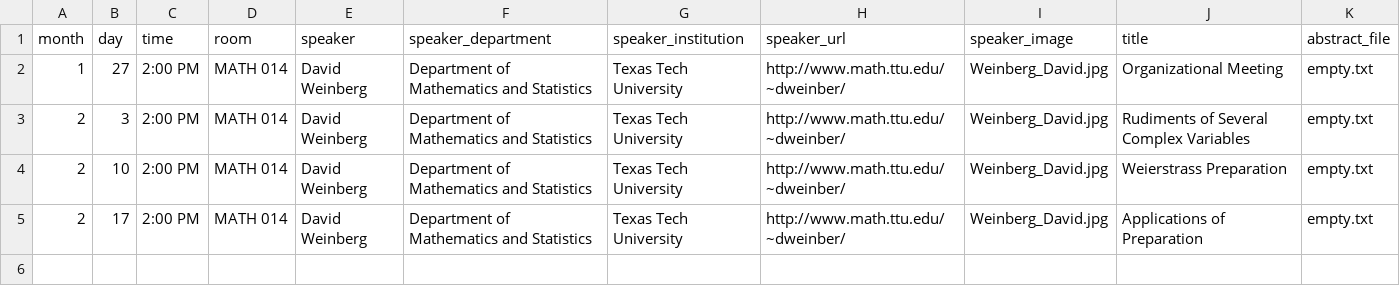
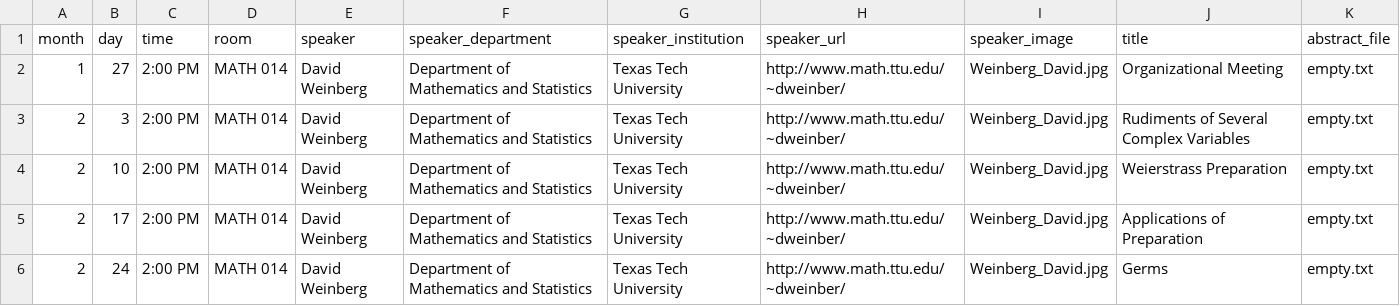
Before and after one commit to giorgiobornia/ttu_math_events, a CSV file: seminars/real_algebraic_geometry/2020/spring/events.csv, drawn as a sheet.

```diff
--- a/seminars/real_algebraic_geometry/2020/spring/events.csv
+++ b/seminars/real_algebraic_geometry/2020/spring/events.csv
@@ -5 +5,2 @@ month,day,time,room,speaker,speaker_department,speaker_institution,speaker_url,s
 2,17,2:00 PM,MATH 014,David Weinberg,Department of Mathematics and Statistics,Texas Tech University,http://www.math.ttu.edu/~dweinber/,Weinberg_David.jpg,Applications of Preparation,empty.txt
+2,24,2:00 PM,MATH 014,David Weinberg,Department of Mathematics and Statistics,Texas Tech University,http://www.math.ttu.edu/~dweinber/,Weinberg_David.jpg,Germs,empty.txt
```
Also changed, not shown: seminars/algebra_and_number_theory/2020/spring/events.csv, seminars/logic_topology/2020/spring/events.csv.
